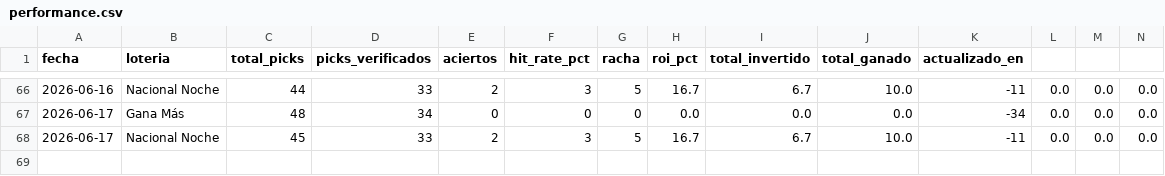
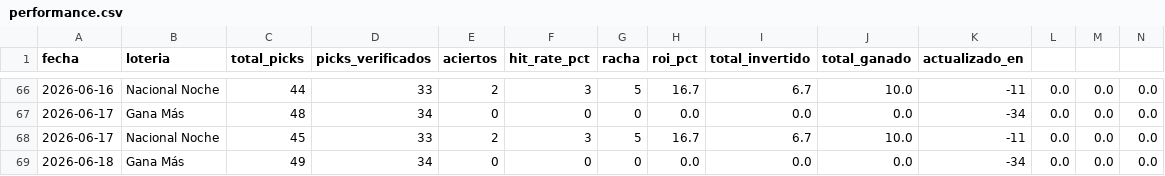
Before and after one commit to carbosota1/CLAUDE-L-NACIONAL, a CSV file: data/performance.csv, drawn as a sheet; only a part is shown, gaps mark what is left out; rows hold the shown columns only; the diff names each change by its address in the sheet, - before the commit and + after, or states it on an @@ line.

```diff
--- a/data/performance.csv
+++ b/data/performance.csv
+row 69: 2026-06-18 | Gana Más | 49 | 34 | 0 | 0 | 0 | 0.0 | 0.0 | 0.0 | -34 | 0.0 | 0.0 | 0.0
```
Also changed, not shown: data/picks_log.csv, 2 other files.
